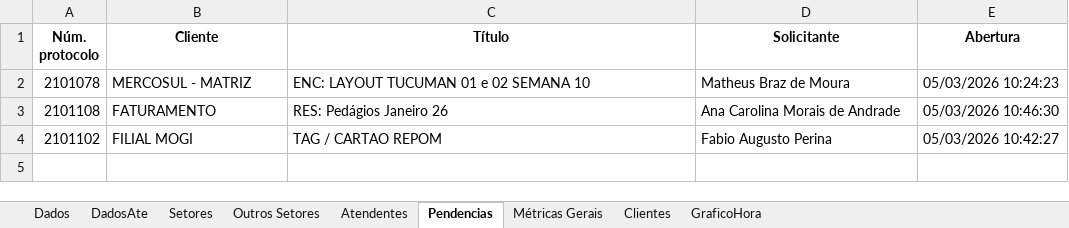
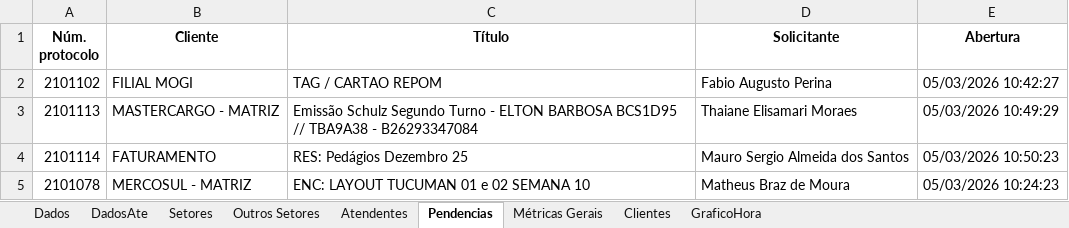
Before and after one commit to GabrielSilvaRit/Excel-painel, an Excel workbook: dados-atendimentos.xlsx, sheet Pendencias, drawn as a sheet; values as stored, in another font and other column widths than the file's, no borders; removed rows and columns are numbered as before the commit, all else as after; the diff names each change by its address in the sheet, - before the commit and + after, or states it on an @@ line.

```diff
--- a/dados-atendimentos.xlsx (sheet Pendencias)
+++ b/dados-atendimentos.xlsx (sheet Pendencias)
@@ row 4 moved to row 2: 2101102 @@
+row 3: 2101113 | MASTERCARGO - MATRIZ | Emissão Schulz Segundo Turno - ELTON BARBOSA BCS1D95 // TBA9A38 - B26293347084 | Thaiane Elisamari Moraes | 05/03/2026 10:49:29
+row 4: 2101114 | FATURAMENTO | RES: Pedágios Dezembro 25 | Mauro Sergio Almeida dos Santos | 05/03/2026 10:50:23
-row 3: 2101108 | FATURAMENTO | RES: Pedágios Janeiro 26 | Ana Carolina Morais de Andrade | 05/03/2026 10:46:30
```
Also changed, not shown: sheet Dados, sheet DadosAte, sheet Setores, sheet Métricas Gerais, sheet Atendentes, sheet Clientes, 1 more sheet.
